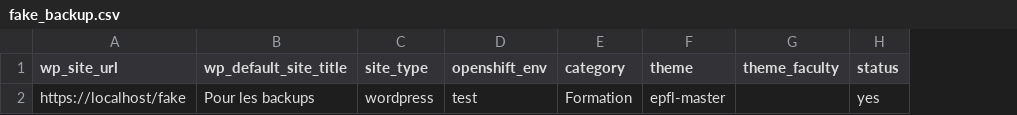
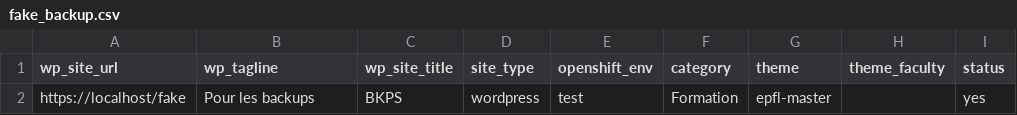
Before and after one commit to epfl-si/jahia2wp, a CSV file: functional_tests/fake_backup.csv, drawn as a sheet; only a part is shown; the diff names each change by its address in the sheet, - before the commit and + after, or states it on an @@ line.

```diff
--- a/functional_tests/fake_backup.csv
+++ b/functional_tests/fake_backup.csv
+column C (wp_site_title), row 2: BKPS
-B1: wp_default_site_title
+B1: wp_tagline
```
Also changed, not shown: data/csv/sites_dev.csv, data/csv/sites_wp.csv, 2 other files.
